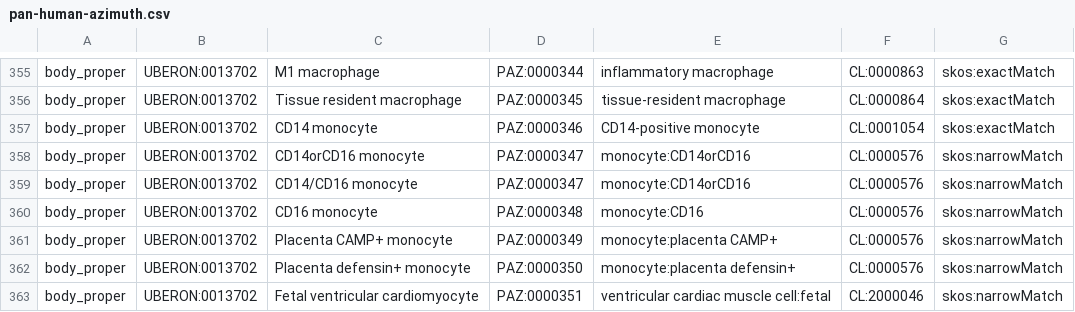
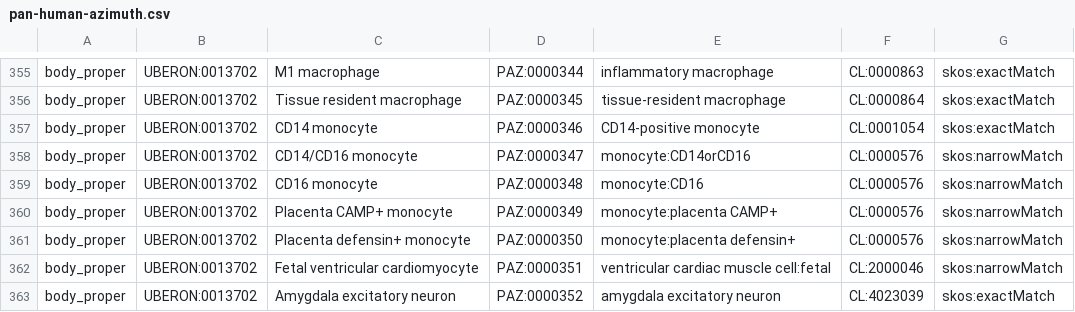
Before and after one commit to hubmapconsortium/hra-workflows-runner, a CSV file: crosswalking-tables/pan-human-azimuth.csv, drawn as a sheet; only a part is shown, gaps mark what is left out; the shorter side is filled out with more unchanged rows.

```diff
--- a/crosswalking-tables/pan-human-azimuth.csv
+++ b/crosswalking-tables/pan-human-azimuth.csv
@@ -357,3 +357,2 @@ body_proper,UBERON:0013702,Tissue resident macrophage,PAZ:0000345,tissue-residen
 body_proper,UBERON:0013702,CD14 monocyte,PAZ:0000346,CD14-positive monocyte,CL:0001054,skos:exactMatch
-body_proper,UBERON:0013702,CD14orCD16 monocyte,PAZ:0000347,monocyte:CD14orCD16,CL:0000576,skos:narrowMatch
 body_proper,UBERON:0013702,CD14/CD16 monocyte,PAZ:0000347,monocyte:CD14orCD16,CL:0000576,skos:narrowMatch
```
Also changed, not shown: crosswalking-tables/azimuth.csv, crosswalking-tables/popv.csv.
